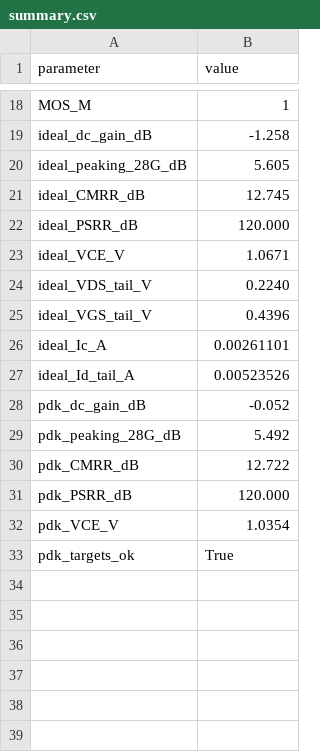
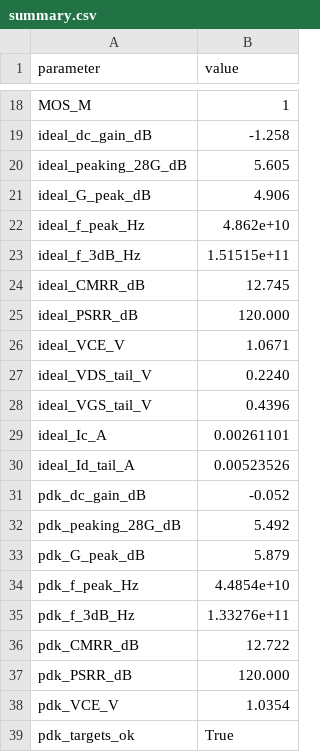
Before and after one commit to oscarmattia/ihp-experiments, a CSV file: circuits/ctle56n/out/summary.csv, drawn as a sheet; only a part is shown, gaps mark what is left out; the diff names each change by its address in the sheet, - before the commit and + after, or states it on an @@ line.

```diff
--- a/circuits/ctle56n/out/summary.csv
+++ b/circuits/ctle56n/out/summary.csv
+row 21: ideal_G_peak_dB | 4.906
+row 22: ideal_f_peak_Hz | 4.862e+10
+row 23: ideal_f_3dB_Hz | 1.51515e+11
+row 33: pdk_G_peak_dB | 5.879
+row 34: pdk_f_peak_Hz | 4.4854e+10
+row 35: pdk_f_3dB_Hz | 1.33276e+11
```
Also changed, not shown: 5 other files.
